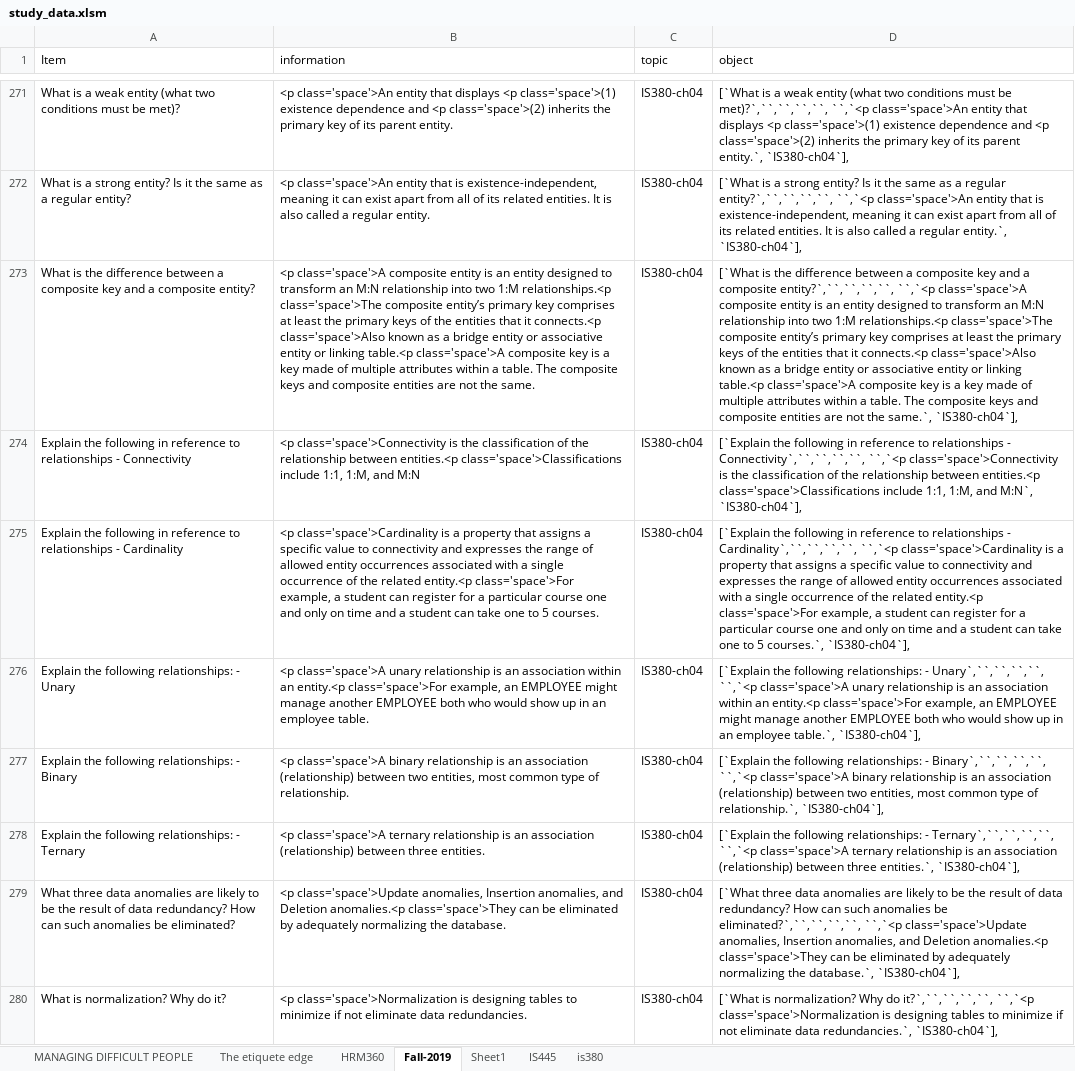
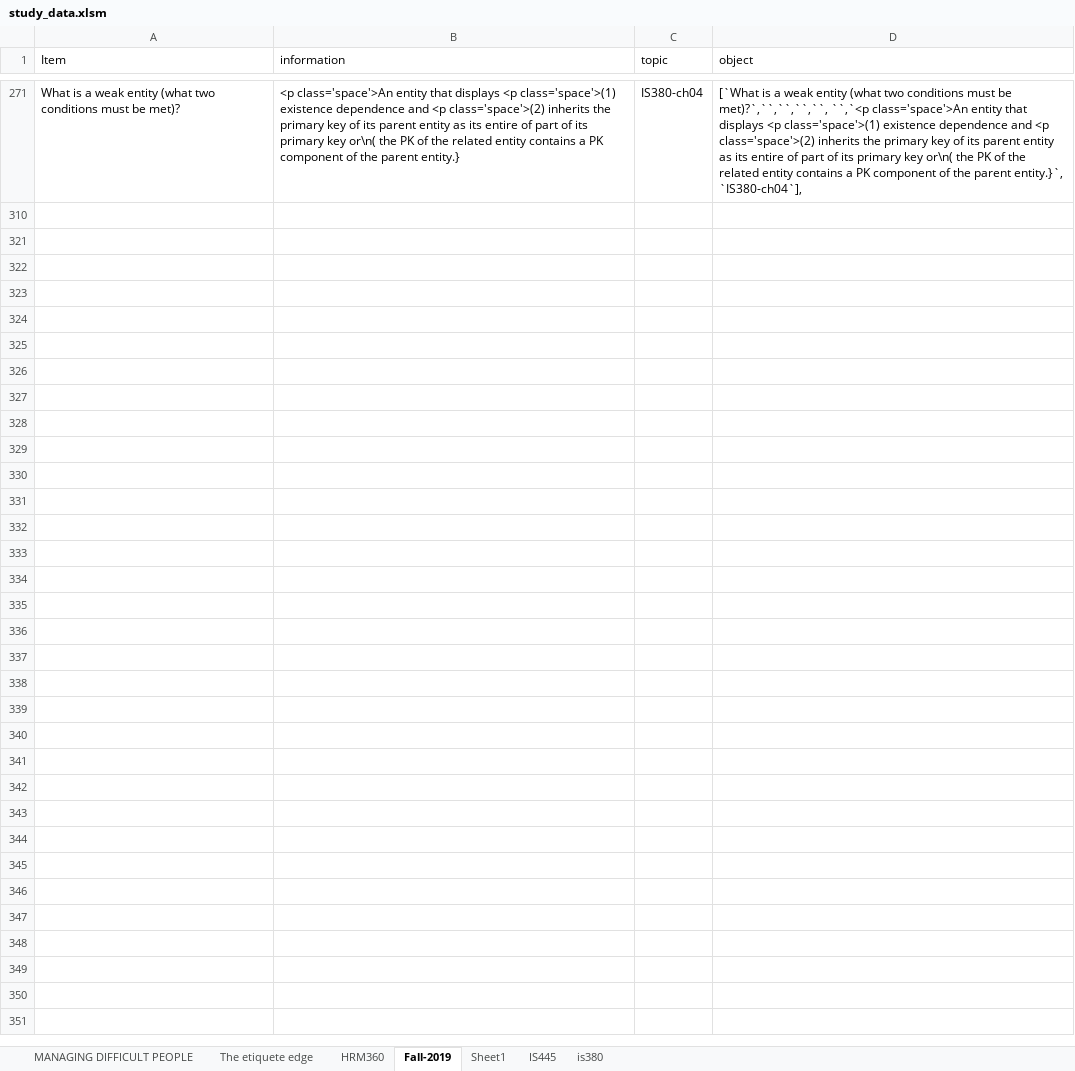
Before and after one commit to joe-didomenico/IS445-Project, an Excel workbook: study_data.xlsm, sheet Fall-2019, drawn as a sheet; only a part is shown, gaps mark what is left out; values as stored, in another font and other column widths than the file's, no borders; removed rows and columns are numbered as before the commit, all else as after; the diff covers the shown part only; the diff names each change by its address in the sheet, - before the commit and + after, or states it on an @@ line.

```diff
--- a/study_data.xlsm (sheet Fall-2019)
+++ b/study_data.xlsm (sheet Fall-2019)
-B271 (information): …its parent entity.
+B271 (information): …its parent entity as its entire of part of its primary key or\n( the PK of the related entity contains a PK component of the parent entity.}
-D271 (object): …its parent entity.`, `IS380-ch04`],
+D271 (object): …its parent entity as its entire of part of its primary key or\n( the PK of the related entity contains a PK component of the parent entity.}`, `IS380-ch04`],
-row 310: What is a strong entity? Is it the same as a regular entity? | <p class='space'>An entity that is existence-independent, meaning it can exist apart from all of its related entities. It is also called a regular entity. | IS380-ch04 | [`What is a strong entity? Is it the same as a regular entity?`,``,``,``,``, ``,`<p class='space'>An entity that is existence-independent, meaning it can exist apart from all of its related entities. It is also called a regular entity.`, `IS380-ch04`],
+row 310: (empty)
-row 321: What is the difference between a composite key and a composite entity? | <p class='space'>A composite entity is an entity designed to transform an M:N relationship into two 1:M relationships.<p class='space'>The composite entity’s primary key comprises at least the primary keys of the entities that it connects.<p class='space'>Also known as a bridge entity or associative entity or linking table.<p class='space'>A composite key is a key made of multiple attributes within a table. The composite keys and composite entities are not the same. | IS380-ch04 | [`What is the difference between a composite key and a composite entity?`,``,``,``,``, ``,`<p class='space'>A composite entity is an entity designed to transform an M:N relationship into two 1:M relationships.<p class='space'>The composite entity’s primary key comprises at least the primary keys of the entities that it connects.<p class='space'>Also known as a bridge entity or associative entity or linking table.<p class='space'>A composite key is a key made of multiple attributes within a table. The composite keys and composite entities are not the same.`, `IS380-ch04`],
+row 321: (empty)
@@ row 274 hidden: Explain the following in reference to relationships - Connectivity | <p class='space'>Connectivity is the classification of the relationship between entities.<p class='space'>Classifications include 1:1, 1:M, and M:N | IS380-ch04 | [`Explain the following in reference to relationships - Connectivity`,``,``,``,``, ``,`<p class='space'>Connectivity is the classification of the relationship between entities.<p class='space'>Classifications include 1:1, 1:M, and M:N`, `IS380-ch04`], @@
@@ row 275 hidden: Explain the following in reference to relationships - Cardinality | <p class='space'>Cardinality is a property that assigns a specific value to connectivity and expresses the range of allowed entity occurrences associated with a single occurrence of the related entity.<p class='space'>For example, a student can register for a particular course one and only on time and a student can take one to 5 courses. | IS380-ch04 | [`Explain the following in reference to relationships - Cardinality`,``,``,``,``, ``,`<p class='space'>Cardinality is a property that assigns a specific value to connectivity and expresses the range of allowed entity occurrences associated with a single occurrence of the related entity.<p class='space'>For example, a student can register for a particular course one and only on time and a student can take one to 5 courses.`, `IS380-ch04`], @@
@@ row 276 hidden: Explain the following relationships: - Unary | <p class='space'>A unary relationship is an association within an entity.<p class='space'>For example, an EMPLOYEE might manage another EMPLOYEE both who would show up in an employee table. | IS380-ch04 | [`Explain the following relationships: - Unary`,``,``,``,``, ``,`<p class='space'>A unary relationship is an association within an entity.<p class='space'>For example, an EMPLOYEE might manage another EMPLOYEE both who would show up in an employee table.`, `IS380-ch04`], @@
@@ row 277 hidden: Explain the following relationships: - Binary | <p class='space'>A binary relationship is an association (relationship) between two entities, most common type of relationship. | IS380-ch04 | [`Explain the following relationships: - Binary`,``,``,``,``, ``,`<p class='space'>A binary relationship is an association (relationship) between two entities, most common type of relationship.`, `IS380-ch04`], @@
@@ row 278 hidden: Explain the following relationships: - Ternary | <p class='space'>A ternary relationship is an association (relationship) between three entities. | IS380-ch04 | [`Explain the following relationships: - Ternary`,``,``,``,``, ``,`<p class='space'>A ternary relationship is an association (relationship) between three entities.`, `IS380-ch04`], @@
@@ row 279 hidden: What three data anomalies are likely to be the result of data redundancy? How can such anomalies be eliminated? | <p class='space'>Update anomalies, Insertion anomalies, and Deletion anomalies.<p class='space'>They can be eliminated by adequately normalizing the database. | IS380-ch04 | [`What three data anomalies are likely to be the result of data redundancy? How can such anomalies be eliminated?`,``,``,``,``, ``,`<p class='space'>Update anomalies, Insertion anomalies, and Deletion anomalies.<p class='space'>They can be eliminated by adequately normalizing the database.`, `IS380-ch04`], @@
@@ row 280 hidden: What is normalization? Why do it? | <p class='space'>Normalization is designing tables to minimize if not eliminate data redundancies. | IS380-ch04 | [`What is normalization? Why do it?`,``,``,``,``, ``,`<p class='space'>Normalization is designing tables to minimize if not eliminate data redundancies.`, `IS380-ch04`], @@
```
Also changed, not shown: 22 removed rows and 127 hidden or unhidden rows elsewhere in this sheet, hidden cells, 1 other file.
